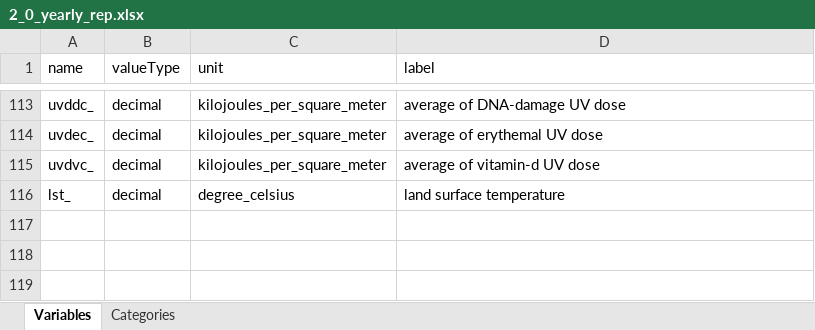
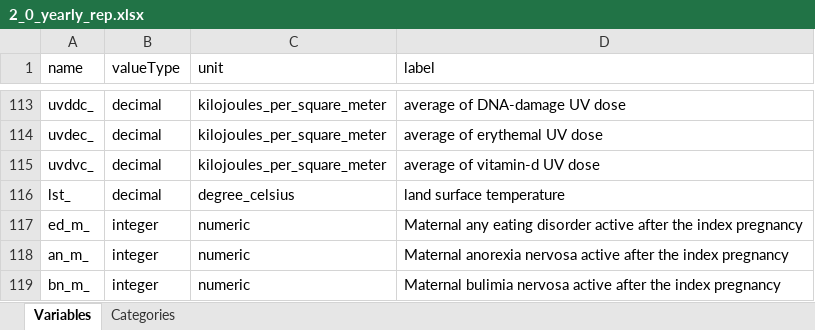
Before and after one commit to lifecycle-project/ds-upload, an Excel workbook: R/data/dictionaries/core/2_0/2_0_yearly_rep.xlsx, sheet Variables, drawn as a sheet; only a part is shown, gaps mark what is left out; values as stored, in another font and other column widths than the file's, no borders; the diff names each change by its address in the sheet, - before the commit and + after, or states it on an @@ line.

```diff
--- a/R/data/dictionaries/core/2_0/2_0_yearly_rep.xlsx (sheet Variables)
+++ b/R/data/dictionaries/core/2_0/2_0_yearly_rep.xlsx (sheet Variables)
+row 117: ed_m_ | integer | numeric | Maternal any eating disorder active after the index pregnancy
+row 118: an_m_ | integer | numeric | Maternal anorexia nervosa active after the index pregnancy
+row 119: bn_m_ | integer | numeric | Maternal bulimia nervosa active after the index pregnancy
```
Also changed, not shown: sheet Categories, R/data/dictionaries/core/2_0/2_0_non_rep.xlsx, 2 other files.
